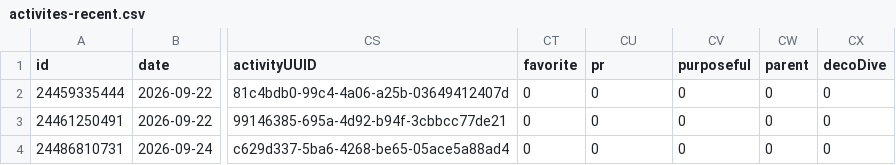
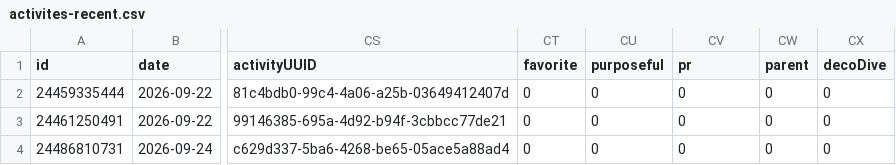
Before and after one commit to nicolasmahut-ui/garmin-data, a CSV file: activites-recent.csv, drawn as a sheet; only a part is shown, gaps mark what is left out; the diff names each change by its address in the sheet, - before the commit and + after, or states it on an @@ line.

Commit message:
activites recentes 2026-11-21 08:30

```diff
--- a/activites-recent.csv
+++ b/activites-recent.csv
-CU1: pr
+CU1: purposeful
-CV1: purposeful
+CV1: pr
```
